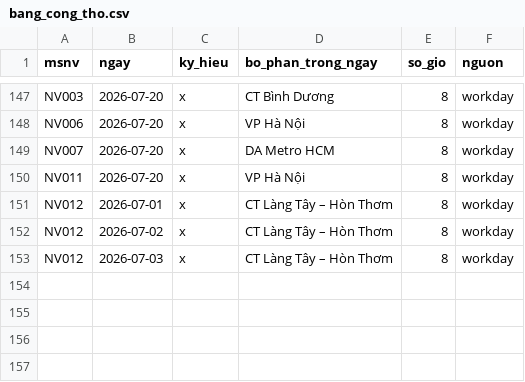
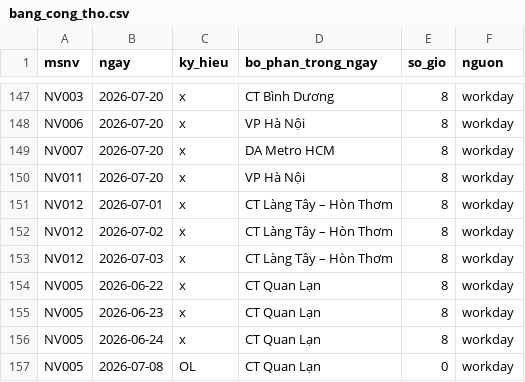
Before and after one commit to Rheinmir/setup, a CSV file: br/payroll/br/data-draft/bang_cong_tho.csv, drawn as a sheet; only a part is shown, gaps mark what is left out; the diff names each change by its address in the sheet, - before the commit and + after, or states it on an @@ line.

Commit message:
fix(payroll): p25 Template 0 tính THẬT cho TOÀN BỘ roster từ công thô
Thay _ROSTER 3 NV hardcode bằng đọc nhan_vien.csv (toàn bộ 12 NV) + cong_tho()
thật, gộp đúng theo bộ phận ngày cuối kỳ. Thêm chấm công NV005 (Mắt Bão) để có
dữ liệu minh hoạ.

```diff
--- a/br/payroll/br/data-draft/bang_cong_tho.csv
+++ b/br/payroll/br/data-draft/bang_cong_tho.csv
+row 154: NV005 | 2026-06-22 | x | CT Quan Lạn | 8 | workday
+row 155: NV005 | 2026-06-23 | x | CT Quan Lạn | 8 | workday
+row 156: NV005 | 2026-06-24 | x | CT Quan Lạn | 8 | workday
+row 157: NV005 | 2026-07-08 | OL | CT Quan Lạn | 0 | workday
```
Also changed, not shown: 2 other files.
